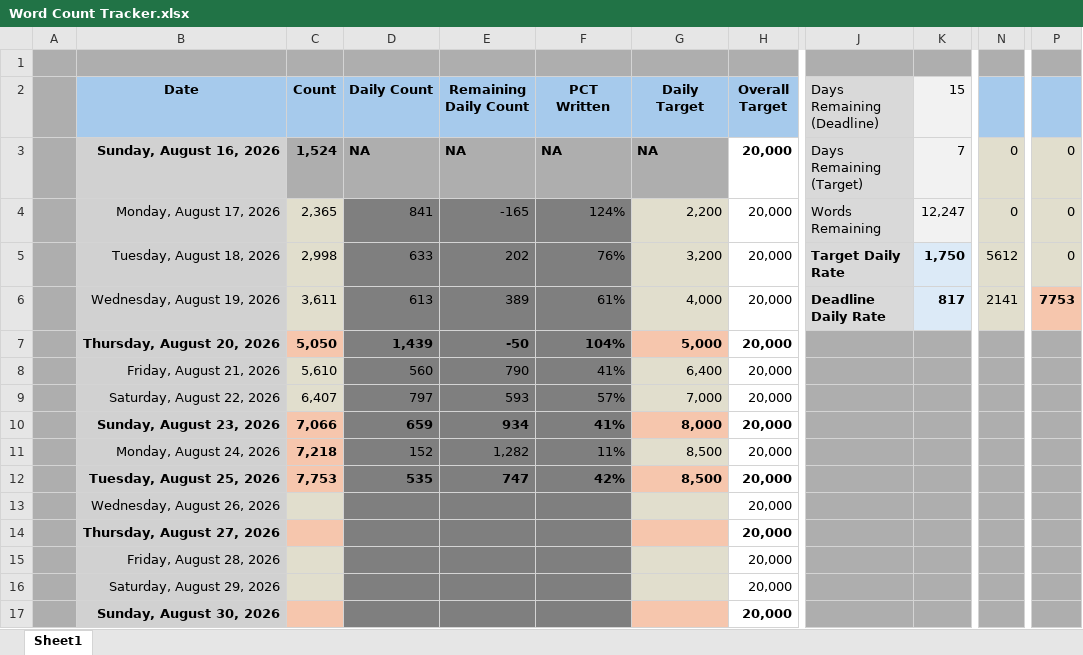
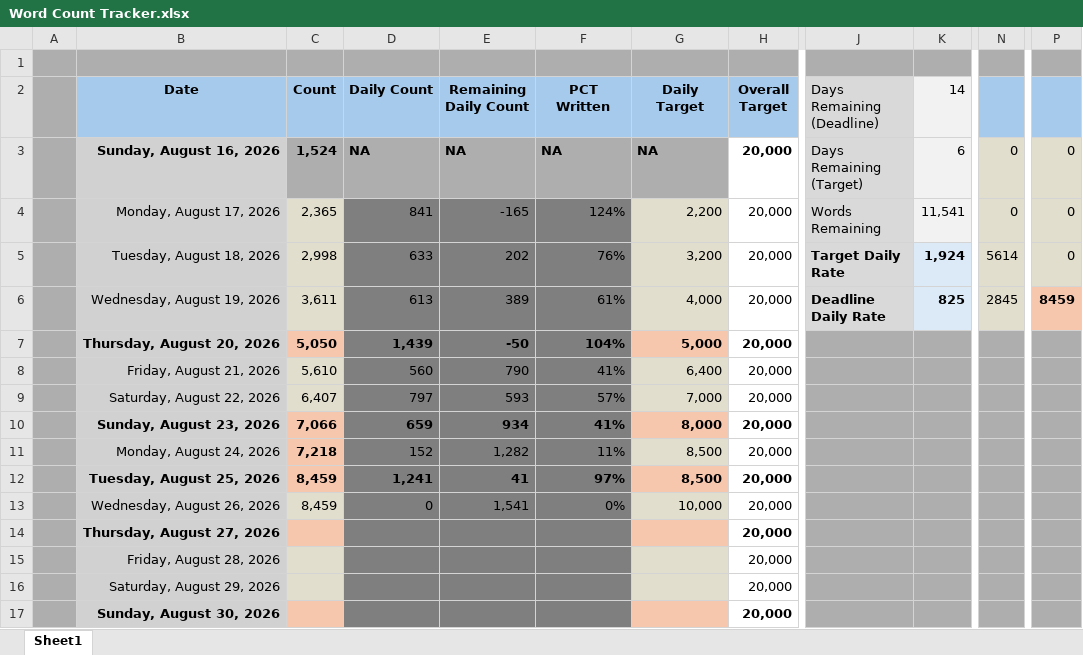
Before and after one commit to wesroots/biomedical_kg_thesis, an Excel workbook: thesis/Word Count Tracker.xlsx, sheet Sheet1, drawn as a sheet; only a part is shown, gaps mark what is left out; values as stored, in another font and other column widths than the file's, no borders; charts and pictures and conditional formats not drawn; the diff names each change by its address in the sheet, - before the commit and + after, or states it on an @@ line.

```diff
--- a/thesis/Word Count Tracker.xlsx (sheet Sheet1)
+++ b/thesis/Word Count Tracker.xlsx (sheet Sheet1)
-K2: 15
+K2: 14
-K3 (14): 7
+K3 (14): 6
-K4 (14): 12,247
+K4 (14): 11,541
-K5 (14): 1,750
+K5 (14): 1,924
-N5: 5612
+N5: 5614
-K6 (14): 817
+K6 (14): 825
-N6: 2141
+N6: 2845
-P6: 7753
+P6: 8459
-C12 (Count): 7,753
+C12 (Count): 8,459
-D12 (Daily Count): 535
+D12 (Daily Count): 1,241
-E12 (Remaining Daily Count): 747
+E12 (Remaining Daily Count): 41
-F12 (PCT Written): 42%
+F12 (PCT Written): 97%
-C13 (Count): (empty)
+C13 (Count): 8,459
-D13 (Daily Count): (empty)
+D13 (Daily Count): 0
-E13 (Remaining Daily Count): (empty)
+E13 (Remaining Daily Count): 1,541
-F13 (PCT Written): (empty)
+F13 (PCT Written): 0%
-G13 (Daily Target): (empty)
+G13 (Daily Target): 10,000
```
Also changed, not shown: charts or pictures, 41 other files.
